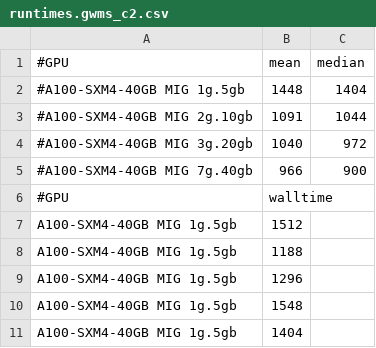
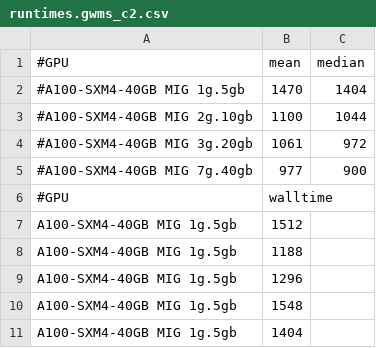
Before and after one commit to sfiligoi/tnrp-net-tests, a CSV file: gke21-icecube/direct/results/mig_runtimes_0223/runtimes.gwms_c2.csv, drawn as a sheet; only a part is shown.

Commit message:
Update mig_runtimes_0223 data

```diff
--- a/gke21-icecube/direct/results/mig_runtimes_0223/runtimes.gwms_c2.csv
+++ b/gke21-icecube/direct/results/mig_runtimes_0223/runtimes.gwms_c2.csv
@@ -1,6 +1,6 @@
 #GPU, mean, median
-#A100-SXM4-40GB MIG 1g.5gb, 1448, 1404
-#A100-SXM4-40GB MIG 2g.10gb, 1091, 1044
-#A100-SXM4-40GB MIG 3g.20gb, 1040, 972
-#A100-SXM4-40GB MIG 7g.40gb, 966, 900
+#A100-SXM4-40GB MIG 1g.5gb, 1470, 1404
+#A100-SXM4-40GB MIG 2g.10gb, 1100, 1044
+#A100-SXM4-40GB MIG 3g.20gb, 1061, 972
+#A100-SXM4-40GB MIG 7g.40gb, 977, 900
 #GPU, walltime
```
Also changed, not shown: 4 other files.
